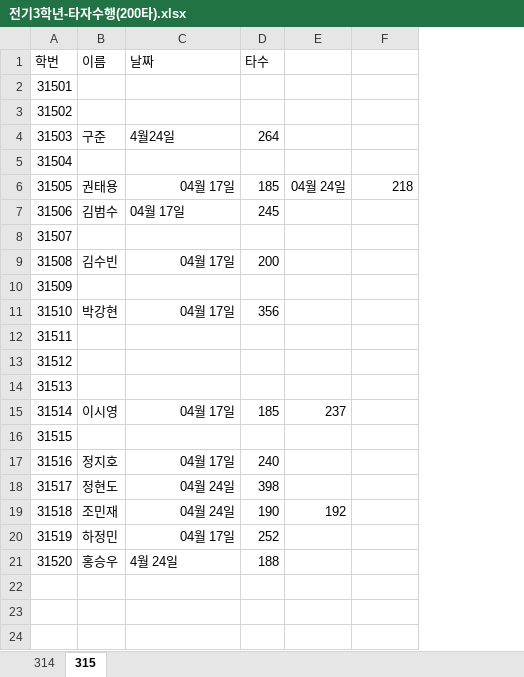
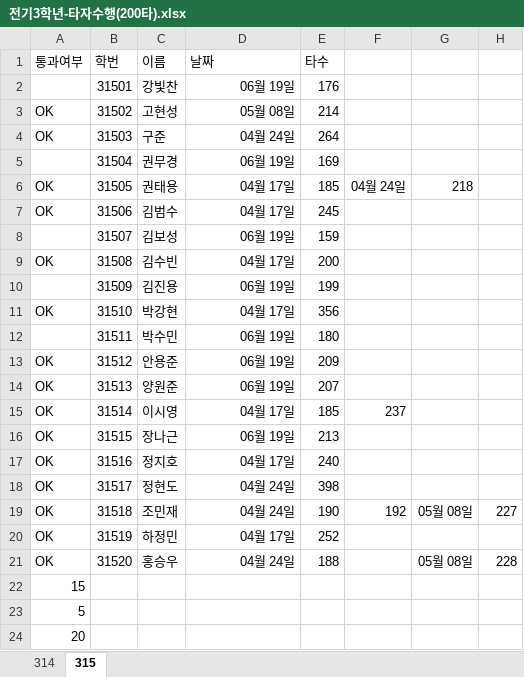
Before and after one commit to taesamja/2019suhang, an Excel workbook: 전기3학년-타자수행(200타).xlsx, sheet 315, drawn as a sheet; values as stored, in another font and other column widths than the file's, no borders; addresses are those after the commit; the diff names each change by its address in the sheet, - before the commit and + after, or states it on an @@ line.

Commit message:
Add files via upload

```diff
--- a/전기3학년-타자수행(200타).xlsx (sheet 315)
+++ b/전기3학년-타자수행(200타).xlsx (sheet 315)
+column A (통과여부), rows 3-21: OK | OK |  | OK | OK |  | OK |  | OK |  | OK | OK | OK | OK | OK | OK | OK | OK | OK
+column H, rows 19-21: 227 |  | 228
-C2 (이름): (empty)
+C2 (이름): 강빛찬
-D2 (날짜): (empty)
+D2 (날짜): 06월 19일
-E2 (타수): (empty)
+E2 (타수): 176
-C3 (이름): (empty)
+C3 (이름): 고현성
-D3 (날짜): (empty)
+D3 (날짜): 05월 08일
-E3 (타수): (empty)
+E3 (타수): 214
-D4 (날짜): 4월24일
+D4 (날짜): 04월 24일
-C5 (이름): (empty)
+C5 (이름): 권무경
-D5 (날짜): (empty)
+D5 (날짜): 06월 19일
-E5 (타수): (empty)
+E5 (타수): 169
-D7 alignment: left
+D7 alignment: right
-C8 (이름): (empty)
+C8 (이름): 김보성
-D8 (날짜): (empty)
+D8 (날짜): 06월 19일
-E8 (타수): (empty)
+E8 (타수): 159
-C10 (이름): (empty)
+C10 (이름): 김진용
-D10 (날짜): (empty)
+D10 (날짜): 06월 19일
-E10 (타수): (empty)
+E10 (타수): 199
-C12 (이름): (empty)
+C12 (이름): 박수민
-D12:D14 (날짜): (empty)
+D12:D14 (날짜): 06월 19일
-E12 (타수): (empty)
+E12 (타수): 180
-C13 (이름): (empty)
+C13 (이름): 안용준
-E13 (타수): (empty)
+E13 (타수): 209
-C14 (이름): (empty)
+C14 (이름): 양원준
-E14 (타수): (empty)
+E14 (타수): 207
-C16 (이름): (empty)
+C16 (이름): 장나근
-D16 (날짜): (empty)
+D16 (날짜): 06월 19일
-E16 (타수): (empty)
+E16 (타수): 213
-G19: (empty)
+G19: 05월 08일
-D21 (날짜): 4월 24일
+D21 (날짜): 04월 24일
-G21: (empty)
+G21: 05월 08일
+row 22: 15
+row 23: 5
+row 24: 20
```
Also changed, not shown: sheet 314.
